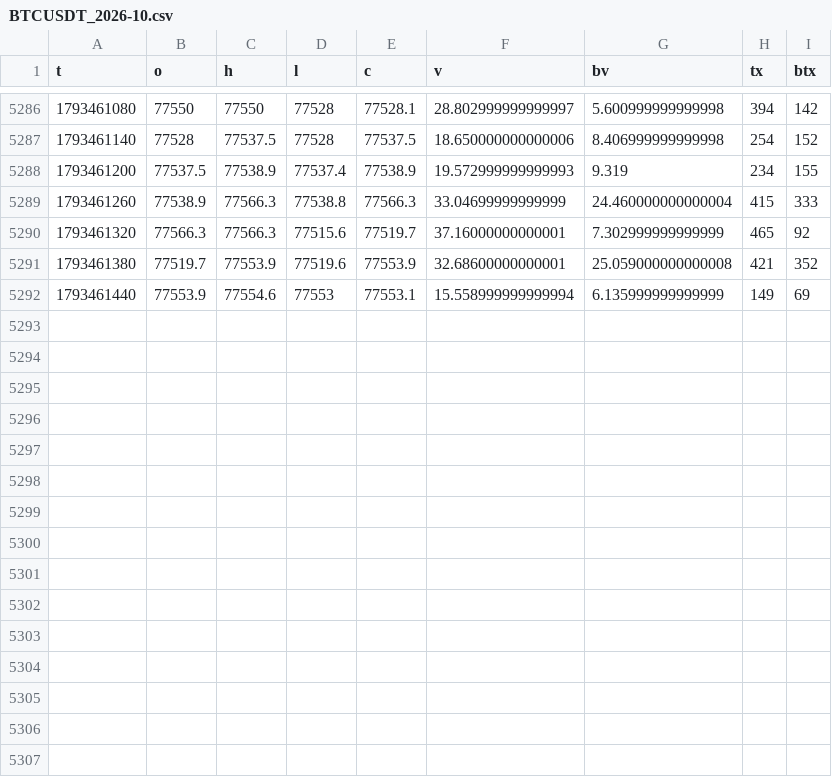
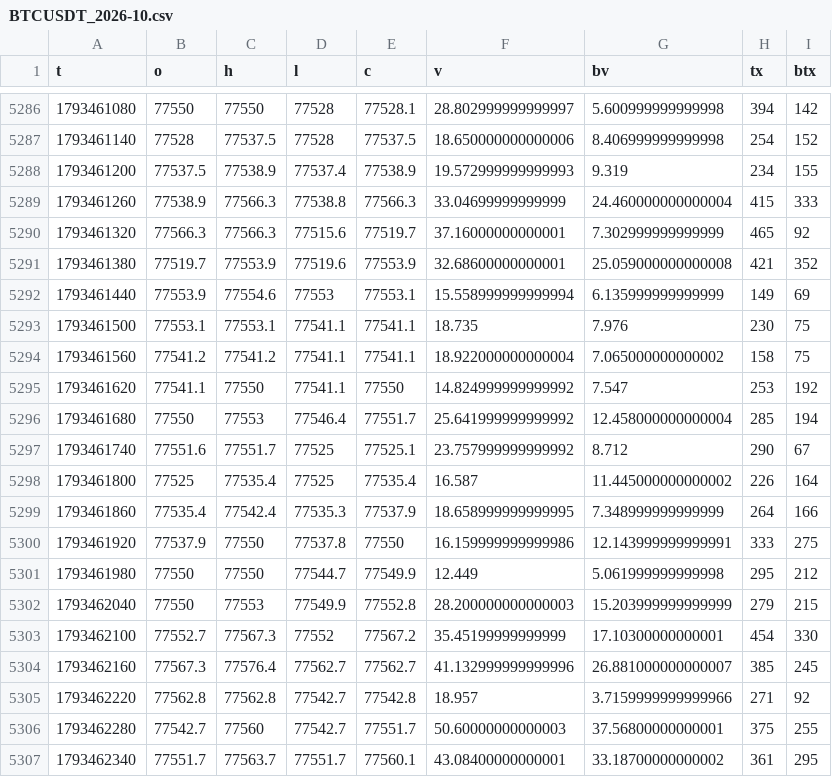
Before and after one commit to wahyunugi/liqmap-data, a CSV file: data/ohlcv/1min/BTCUSDT_2026-10.csv, drawn as a sheet; only a part is shown, gaps mark what is left out; the diff names each change by its address in the sheet, - before the commit and + after, or states it on an @@ line.

Commit message:
data: 2026-10-31T16:00Z

```diff
--- a/data/ohlcv/1min/BTCUSDT_2026-10.csv
+++ b/data/ohlcv/1min/BTCUSDT_2026-10.csv
+row 5293: 1793461500 | 77553.1 | 77553.1 | 77541.1 | 77541.1 | 18.735 | 7.976 | 230 | 75
+row 5294: 1793461560 | 77541.2 | 77541.2 | 77541.1 | 77541.1 | 18.922000000000004 | 7.065000000000002 | 158 | 75
+row 5295: 1793461620 | 77541.1 | 77550 | 77541.1 | 77550 | 14.824999999999992 | 7.547 | 253 | 192
+row 5296: 1793461680 | 77550 | 77553 | 77546.4 | 77551.7 | 25.641999999999992 | 12.458000000000004 | 285 | 194
+row 5297: 1793461740 | 77551.6 | 77551.7 | 77525 | 77525.1 | 23.757999999999992 | 8.712 | 290 | 67
+row 5298: 1793461800 | 77525 | 77535.4 | 77525 | 77535.4 | 16.587 | 11.445000000000002 | 226 | 164
+row 5299: 1793461860 | 77535.4 | 77542.4 | 77535.3 | 77537.9 | 18.658999999999995 | 7.348999999999999 | 264 | 166
+row 5300: 1793461920 | 77537.9 | 77550 | 77537.8 | 77550 | 16.159999999999986 | 12.143999999999991 | 333 | 275
+row 5301: 1793461980 | 77550 | 77550 | 77544.7 | 77549.9 | 12.449 | 5.061999999999998 | 295 | 212
+row 5302: 1793462040 | 77550 | 77553 | 77549.9 | 77552.8 | 28.200000000000003 | 15.203999999999999 | 279 | 215
+row 5303: 1793462100 | 77552.7 | 77567.3 | 77552 | 77567.2 | 35.45199999999999 | 17.10300000000001 | 454 | 330
+row 5304: 1793462160 | 77567.3 | 77576.4 | 77562.7 | 77562.7 | 41.132999999999996 | 26.881000000000007 | 385 | 245
+row 5305: 1793462220 | 77562.8 | 77562.8 | 77542.7 | 77542.8 | 18.957 | 3.7159999999999966 | 271 | 92
+row 5306: 1793462280 | 77542.7 | 77560 | 77542.7 | 77551.7 | 50.60000000000003 | 37.56800000000001 | 375 | 255
+row 5307: 1793462340 | 77551.7 | 77563.7 | 77551.7 | 77560.1 | 43.08400000000001 | 33.18700000000002 | 361 | 295
```
Also changed, not shown: data/ohlcv/1min/ETHUSDT_2026-10.csv, data/ohlcv/5min/BTCUSDT_2026-10.csv, 16 other files.
